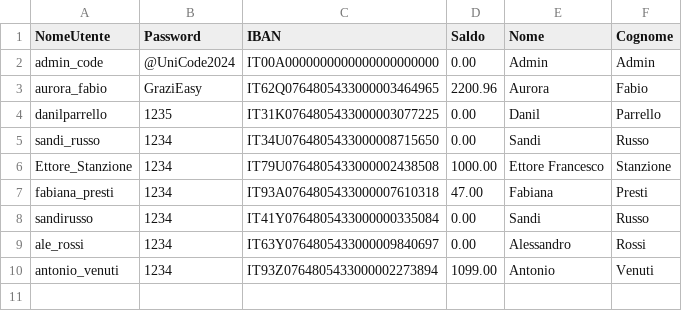
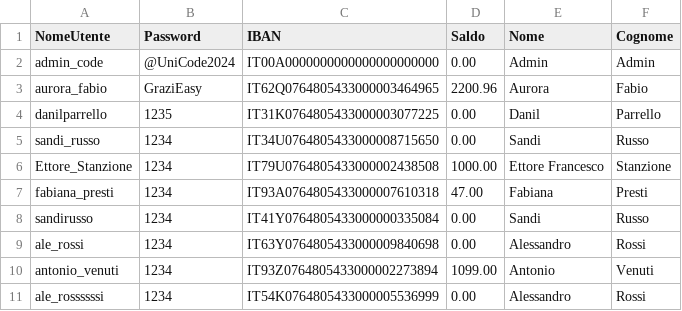
Before and after one commit to sandi-russo/Gestionale_Banca, a CSV file: Utenti.csv, drawn as a sheet.

```diff
--- a/Utenti.csv
+++ b/Utenti.csv
@@ -8,3 +8,4 @@ fabiana_presti;1234;IT93A0764805433000007610318;47.00;Fabiana;Presti;
 sandirusso;1234;IT41Y0764805433000000335084;0.00;Sandi;Russo;
-ale_rossi;1234;IT63Y0764805433000009840697;0.00;Alessandro;Rossi;
+ale_rossi;1234;IT63Y0764805433000009840698;0.00;Alessandro;Rossi;
 antonio_venuti;1234;IT93Z0764805433000002273894;1099.00;Antonio;Venuti;
+ale_rossssssi;1234;IT54K0764805433000005536999;0.00;Alessandro;Rossi;
```
Also changed, not shown: 4 other files.
